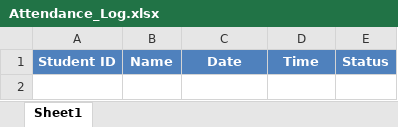
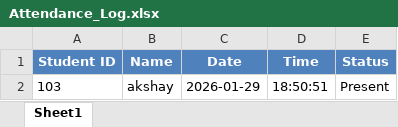
Before and after one commit to AK-kUMAR-001/Sanjay_att, an Excel workbook: Face_Attendance/Attendance/Attendance_Log.xlsx, sheet Sheet1, drawn as a sheet; values as stored, in another font and other column widths than the file's, no borders; the diff names each change by its address in the sheet, - before the commit and + after, or states it on an @@ line.

Commit message:
Added Double Accuracy (PyTorch), Fixed Camera crashes, Dynamic Excel Logging

```diff
--- a/Face_Attendance/Attendance/Attendance_Log.xlsx (sheet Sheet1)
+++ b/Face_Attendance/Attendance/Attendance_Log.xlsx (sheet Sheet1)
+row 2: 103 | akshay | 2026-01-29 | 18:50:51 | Present
```
Also changed, not shown: 13 other files.
